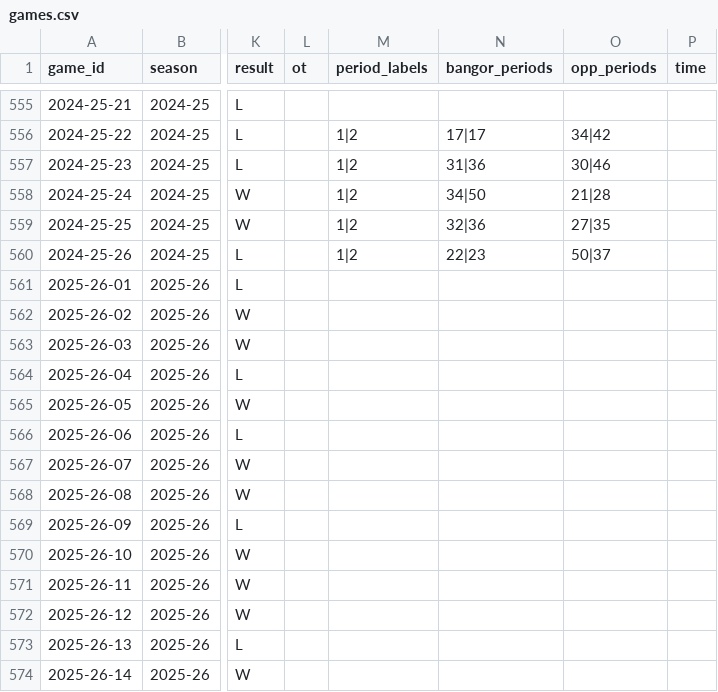
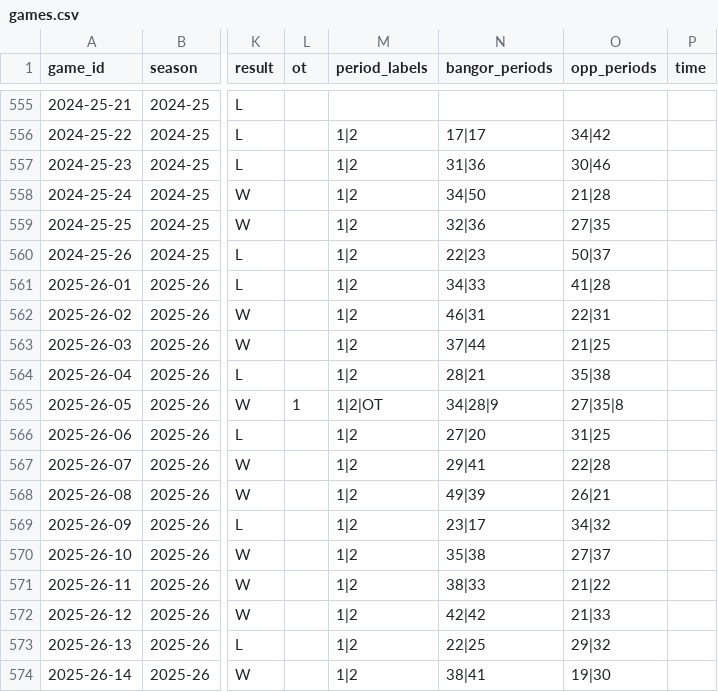
Before and after one commit to jparr021/bangor-basketball, a CSV file: data/games.csv, drawn as a sheet; only a part is shown, gaps mark what is left out; the diff covers the shown part only; the diff names each change by its address in the sheet, - before the commit and + after, or states it on an @@ line.

```diff
--- a/data/games.csv
+++ b/data/games.csv
-M561:M564 (period_labels): (empty)
+M561:M564 (period_labels): 1|2
-N561 (bangor_periods): (empty)
+N561 (bangor_periods): 34|33
-O561 (opp_periods): (empty)
+O561 (opp_periods): 41|28
-N562 (bangor_periods): (empty)
+N562 (bangor_periods): 46|31
-O562 (opp_periods): (empty)
+O562 (opp_periods): 22|31
-N563 (bangor_periods): (empty)
+N563 (bangor_periods): 37|44
-O563 (opp_periods): (empty)
+O563 (opp_periods): 21|25
-N564 (bangor_periods): (empty)
+N564 (bangor_periods): 28|21
-O564 (opp_periods): (empty)
+O564 (opp_periods): 35|38
-L565 (ot): (empty)
+L565 (ot): 1
-M565 (period_labels): (empty)
+M565 (period_labels): 1|2|OT
-N565 (bangor_periods): (empty)
+N565 (bangor_periods): 34|28|9
-O565 (opp_periods): (empty)
+O565 (opp_periods): 27|35|8
-M566:M574 (period_labels): (empty)
+M566:M574 (period_labels): 1|2
-N566 (bangor_periods): (empty)
+N566 (bangor_periods): 27|20
-O566 (opp_periods): (empty)
+O566 (opp_periods): 31|25
-N567 (bangor_periods): (empty)
+N567 (bangor_periods): 29|41
-O567 (opp_periods): (empty)
+O567 (opp_periods): 22|28
-N568 (bangor_periods): (empty)
+N568 (bangor_periods): 49|39
-O568 (opp_periods): (empty)
+O568 (opp_periods): 26|21
-N569 (bangor_periods): (empty)
+N569 (bangor_periods): 23|17
-O569 (opp_periods): (empty)
+O569 (opp_periods): 34|32
-N570 (bangor_periods): (empty)
+N570 (bangor_periods): 35|38
-O570 (opp_periods): (empty)
+O570 (opp_periods): 27|37
-N571 (bangor_periods): (empty)
+N571 (bangor_periods): 38|33
-O571 (opp_periods): (empty)
+O571 (opp_periods): 21|22
-N572 (bangor_periods): (empty)
+N572 (bangor_periods): 42|42
-O572 (opp_periods): (empty)
+O572 (opp_periods): 21|33
-N573 (bangor_periods): (empty)
+N573 (bangor_periods): 22|25
-O573 (opp_periods): (empty)
+O573 (opp_periods): 29|32
-N574 (bangor_periods): (empty)
+N574 (bangor_periods): 38|41
-O574 (opp_periods): (empty)
+O574 (opp_periods): 19|30
```
Also changed, not shown: 44 edited cells elsewhere in this file, 5 other files.
